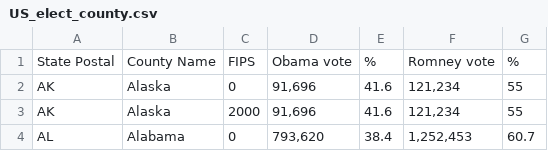
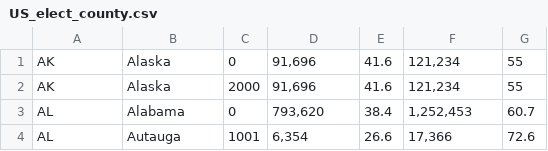
Before and after one commit to davidcollins4481/SVG-Choropleths, a CSV file: datasets/US_elect_county.csv, drawn as a sheet; only a part is shown; the shorter side is filled out with more unchanged rows.

Commit message:
elections

```diff
--- a/datasets/US_elect_county.csv
+++ b/datasets/US_elect_county.csv
@@ -1,2 +1 @@
-State Postal,County Name,FIPS,Obama vote,%,Romney vote,%
 AK,Alaska,0,"91,696",41.6,"121,234",55
```
Also changed, not shown: 3 other files.
